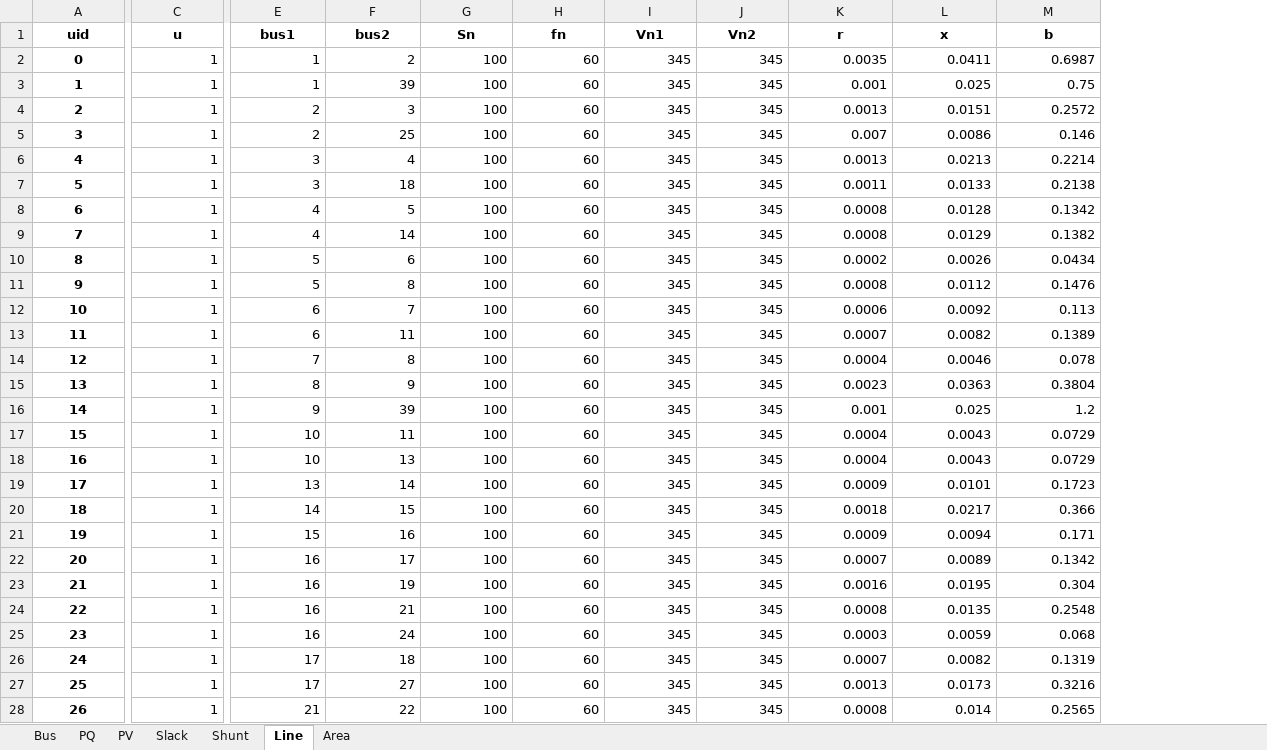
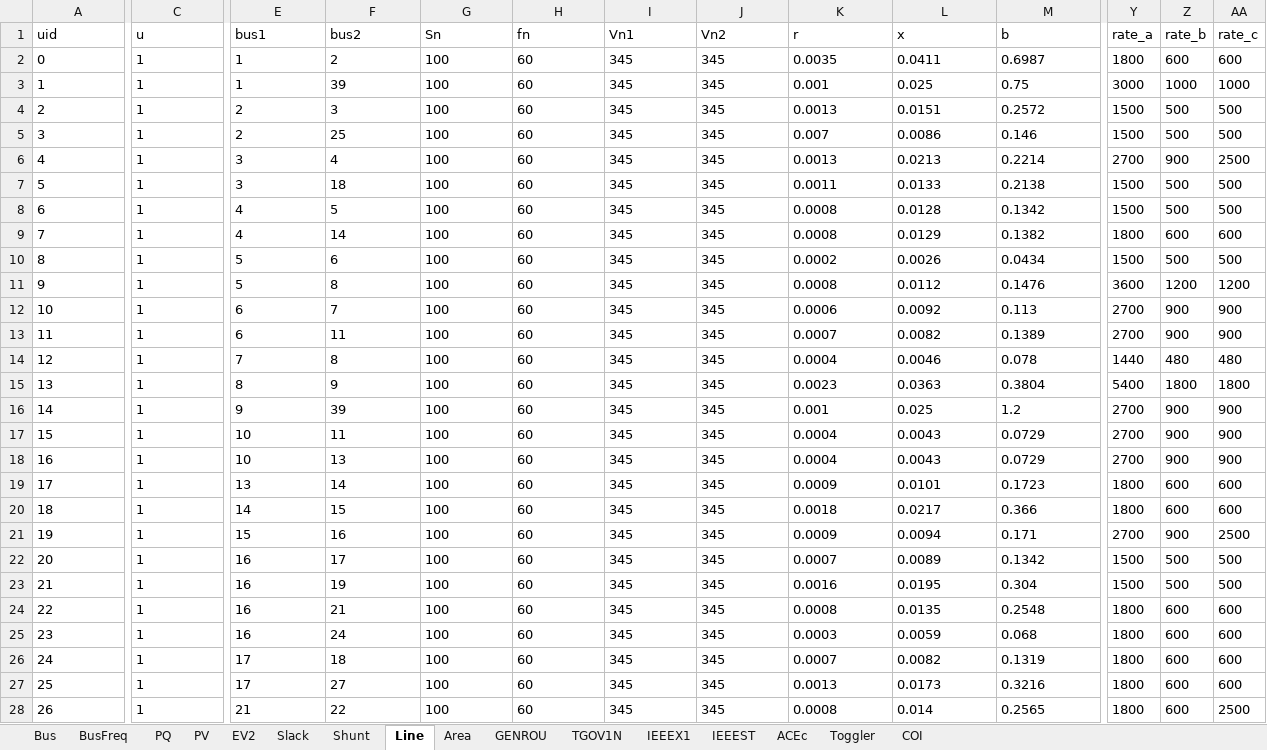
Before and after one commit to CURENT/agvis, an Excel workbook: agvis/cases/ieee39.xlsx, sheet Line, drawn as a sheet; only a part is shown, gaps mark what is left out; values as stored, in another font and other column widths than the file's, no borders; the diff covers the shown part only; the diff names each change by its address in the sheet, - before the commit and + after, or states it on an @@ line.

```diff
--- a/agvis/cases/ieee39.xlsx (sheet Line)
+++ b/agvis/cases/ieee39.xlsx (sheet Line)
+sheet tab: BusFreq
+sheet tab: EV2
+sheet tab: GENROU
+sheet tab: TGOV1N
+sheet tab: IEEEX1
+sheet tab: IEEEST
+sheet tab: ACEc
+sheet tab: Toggler
+sheet tab: COI
+column Y (rate_a), rows 2-28: 1800 | 3000 | 1500 | 1500 | 2700 | 1500 | 1500 | 1800 | 1500 | 3600 | 2700 | 2700 | 1440 | 5400 | 2700 | 2700 | 2700 | 1800 | 1800 | 2700 | 1500 | 1500 | 1800 | 1800 | 1800 | 1800 | 1800
+column Z (rate_b), rows 2-28: 600 | 1000 | 500 | 500 | 900 | 500 | 500 | 600 | 500 | 1200 | 900 | 900 | 480 | 1800 | 900 | 900 | 900 | 600 | 600 | 900 | 500 | 500 | 600 | 600 | 600 | 600 | 600
+column AA (rate_c), rows 2-28: 600 | 1000 | 500 | 500 | 2500 | 500 | 500 | 600 | 500 | 1200 | 900 | 900 | 480 | 1800 | 900 | 900 | 900 | 600 | 600 | 2500 | 500 | 500 | 600 | 600 | 600 | 600 | 2500
@@ A1:M1 bold: on → off, alignment: center → left @@
@@ A2:A28 bold: on → off, alignment: center → left @@
-C2:C28 alignment: right
+C2:C28 alignment: left
-E2:M28 alignment: right
+E2:M28 alignment: left
```
Also changed, not shown: cell formats elsewhere in this sheet, sheet PV, sheet Bus, sheet Slack, sheet Shunt, sheet PQ, sheet Area, agvis/cases/ACTIVSg2000.xlsx, agvis/cases/ei528.xlsx, 14 other files.
